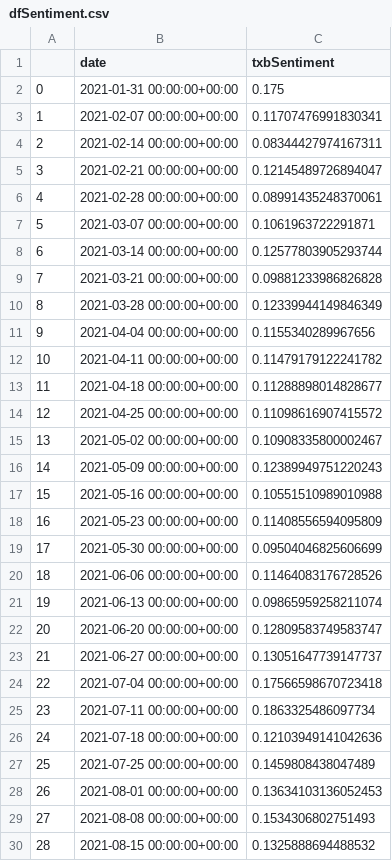
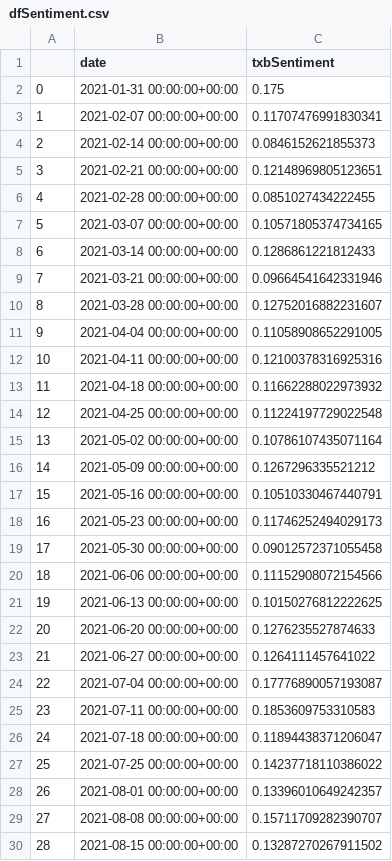
Before and after one commit to sba22230/CA_4_SocialMediaStreaming, a CSV file: Data/dfSentiment.csv, drawn as a sheet; only a part is shown; the diff covers the shown part only.

```diff
--- a/Data/dfSentiment.csv
+++ b/Data/dfSentiment.csv
@@ -3,28 +3,28 @@
 1,2021-02-07 00:00:00+00:00,0.11707476991830341
-2,2021-02-14 00:00:00+00:00,0.08344427974167311
-3,2021-02-21 00:00:00+00:00,0.12145489726894047
-4,2021-02-28 00:00:00+00:00,0.08991435248370061
-5,2021-03-07 00:00:00+00:00,0.1061963722291871
-6,2021-03-14 00:00:00+00:00,0.12577803905293744
-7,2021-03-21 00:00:00+00:00,0.09881233986826828
-8,2021-03-28 00:00:00+00:00,0.12339944149846349
-9,2021-04-04 00:00:00+00:00,0.1155340289967656
-10,2021-04-11 00:00:00+00:00,0.11479179122241782
-11,2021-04-18 00:00:00+00:00,0.11288898014828677
-12,2021-04-25 00:00:00+00:00,0.11098616907415572
-13,2021-05-02 00:00:00+00:00,0.10908335800002467
-14,2021-05-09 00:00:00+00:00,0.12389949751220243
-15,2021-05-16 00:00:00+00:00,0.10551510989010988
-16,2021-05-23 00:00:00+00:00,0.11408556594095809
-17,2021-05-30 00:00:00+00:00,0.09504046825606699
-18,2021-06-06 00:00:00+00:00,0.11464083176728526
-19,2021-06-13 00:00:00+00:00,0.09865959258211074
-20,2021-06-20 00:00:00+00:00,0.12809583749583747
-21,2021-06-27 00:00:00+00:00,0.13051647739147737
-22,2021-07-04 00:00:00+00:00,0.17566598670723418
-23,2021-07-11 00:00:00+00:00,0.1863325486097734
-24,2021-07-18 00:00:00+00:00,0.12103949141042636
-25,2021-07-25 00:00:00+00:00,0.1459808438047489
-26,2021-08-01 00:00:00+00:00,0.13634103136052453
-27,2021-08-08 00:00:00+00:00,0.1534306802751493
-28,2021-08-15 00:00:00+00:00,0.1325888694488532
+2,2021-02-14 00:00:00+00:00,0.0846152621855373
+3,2021-02-21 00:00:00+00:00,0.12148969805123651
+4,2021-02-28 00:00:00+00:00,0.0851027434222455
+5,2021-03-07 00:00:00+00:00,0.10571805374734165
+6,2021-03-14 00:00:00+00:00,0.1286861221812433
+7,2021-03-21 00:00:00+00:00,0.09664541642331946
+8,2021-03-28 00:00:00+00:00,0.12752016882231607
+9,2021-04-04 00:00:00+00:00,0.11058908652291005
+10,2021-04-11 00:00:00+00:00,0.12100378316925316
+11,2021-04-18 00:00:00+00:00,0.11662288022973932
+12,2021-04-25 00:00:00+00:00,0.11224197729022548
+13,2021-05-02 00:00:00+00:00,0.10786107435071164
+14,2021-05-09 00:00:00+00:00,0.1267296335521212
+15,2021-05-16 00:00:00+00:00,0.10510330467440791
+16,2021-05-23 00:00:00+00:00,0.11746252494029173
+17,2021-05-30 00:00:00+00:00,0.09012572371055458
+18,2021-06-06 00:00:00+00:00,0.11152908072154566
+19,2021-06-13 00:00:00+00:00,0.10150276812222625
+20,2021-06-20 00:00:00+00:00,0.1276235527874633
+21,2021-06-27 00:00:00+00:00,0.1264111457641022
+22,2021-07-04 00:00:00+00:00,0.17776890057193087
+23,2021-07-11 00:00:00+00:00,0.1853609753310583
+24,2021-07-18 00:00:00+00:00,0.11894438371206047
+25,2021-07-25 00:00:00+00:00,0.14237718110386022
+26,2021-08-01 00:00:00+00:00,0.13396010649242357
+27,2021-08-08 00:00:00+00:00,0.15711709282390707
+28,2021-08-15 00:00:00+00:00,0.13287270267911502
```
Also changed, not shown: 75 edited cells elsewhere in this file, 3 other files.
